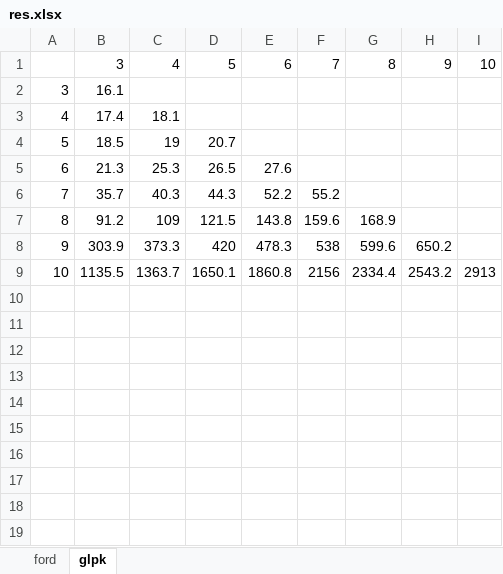
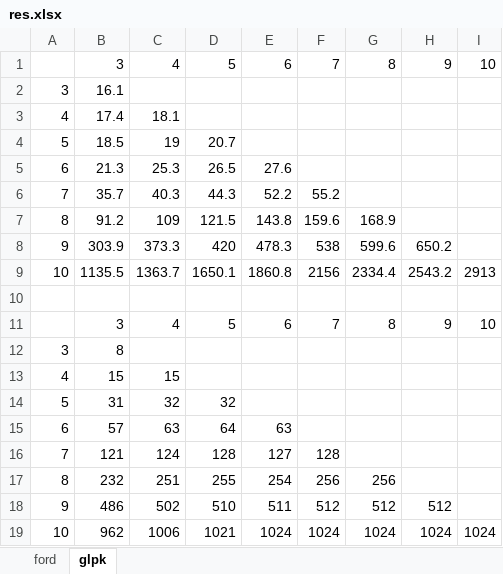
Before and after one commit to Bartor/aisd, an Excel workbook: 5/2/res/res.xlsx, sheet glpk, drawn as a sheet; values as stored, in another font and other column widths than the file's, no borders; charts and pictures not drawn; the diff names each change by its address in the sheet, - before the commit and + after, or states it on an @@ line.

```diff
--- a/5/2/res/res.xlsx (sheet glpk)
+++ b/5/2/res/res.xlsx (sheet glpk)
+row 10: (empty)
+row 11:  | 3 | 4 | 5 | 6 | 7 | 8 | 9 | 10
+row 12: 3 | 8
+row 13: 4 | 15 | 15
+row 14: 5 | 31 | 32 | 32
+row 15: 6 | 57 | 63 | 64 | 63
+row 16: 7 | 121 | 124 | 128 | 127 | 128
+row 17: 8 | 232 | 251 | 255 | 254 | 256 | 256
+row 18: 9 | 486 | 502 | 510 | 511 | 512 | 512 | 512
+row 19: 10 | 962 | 1006 | 1021 | 1024 | 1024 | 1024 | 1024 | 1024
```
Also changed, not shown: charts or pictures, 5/1/res/res.xlsx, 1 other file.
